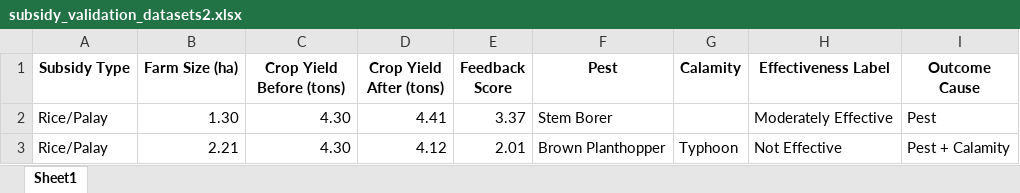
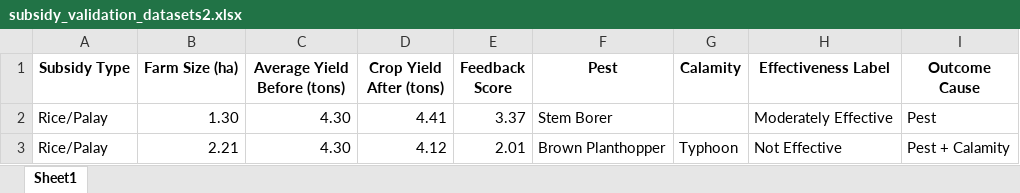
Before and after one commit to Maki01-Bun/effectiveness, an Excel workbook: datasets/subsidy_validation_datasets2.xlsx, sheet Sheet1, drawn as a sheet; only a part is shown; values as stored, in another font and other column widths than the file's, no borders; the diff names each change by its address in the sheet, - before the commit and + after, or states it on an @@ line.

Commit message:
update

```diff
--- a/datasets/subsidy_validation_datasets2.xlsx (sheet Sheet1)
+++ b/datasets/subsidy_validation_datasets2.xlsx (sheet Sheet1)
-C1: Crop Yield Before (tons)
+C1: Average Yield Before (tons)
```
